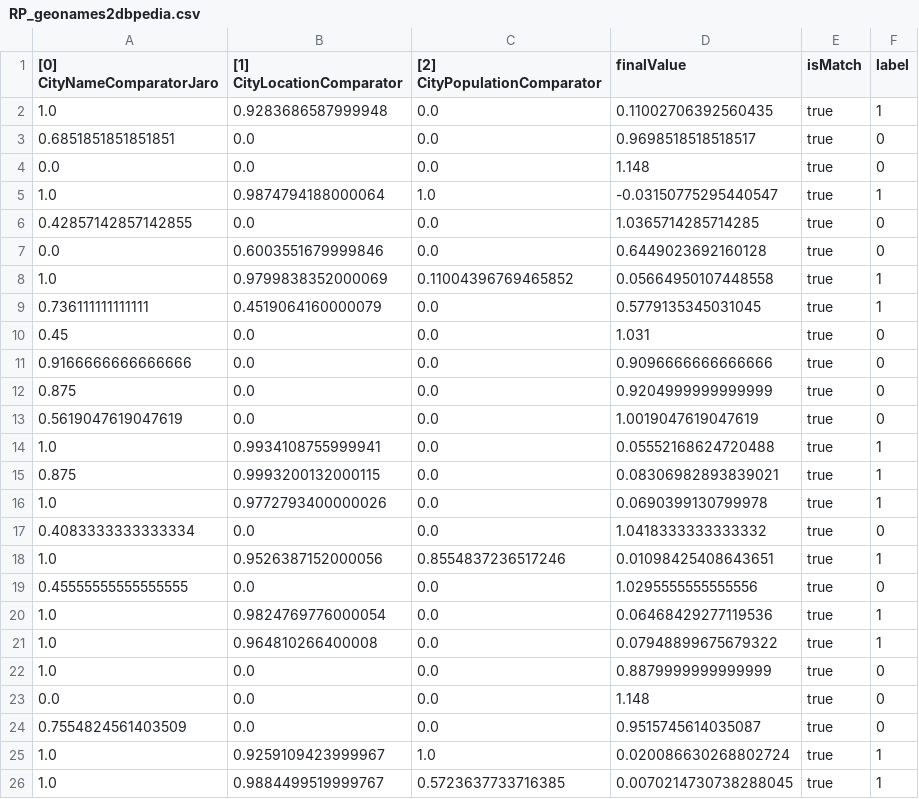
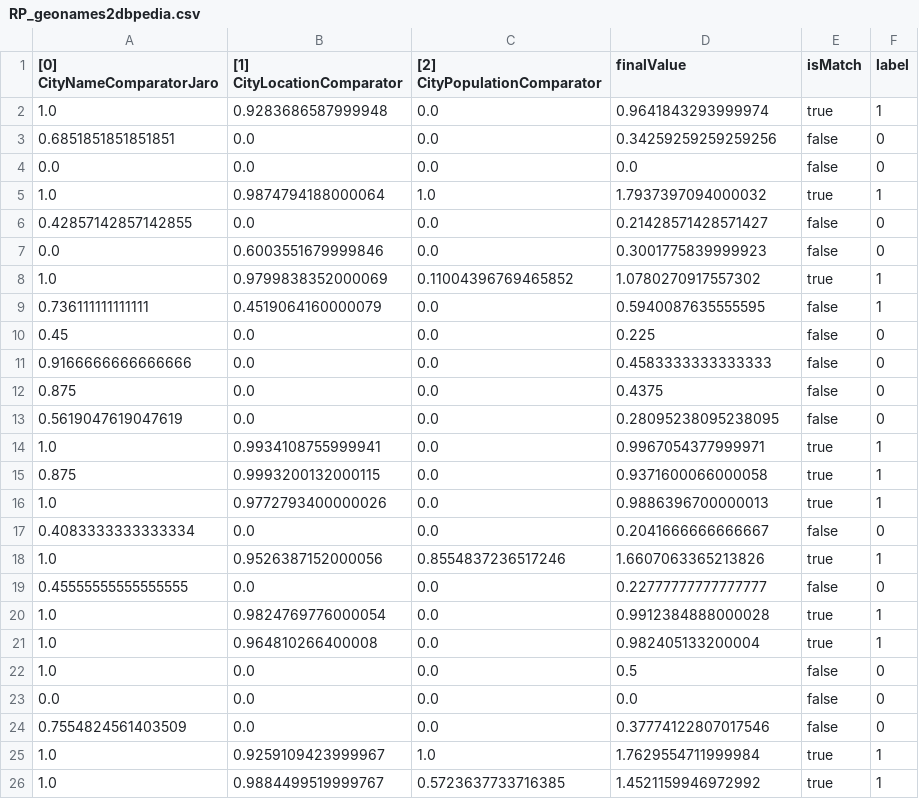
Before and after one commit to jd3v/wdi, a CSV file: usecase/wdiproject/output/optimisation/RP_geonames2dbpedia.csv, drawn as a sheet; only a part is shown; the diff covers the shown part only.

```diff
--- a/usecase/wdiproject/output/optimisation/RP_geonames2dbpedia.csv
+++ b/usecase/wdiproject/output/optimisation/RP_geonames2dbpedia.csv
@@ -1,26 +1,26 @@
 "[0] CityNameComparatorJaro","[1] CityLocationComparator","[2] CityPopulationComparator","finalValue","isMatch","label"
-"1.0","0.9283686587999948","0.0","0.11002706392560435","true","1"
-"0.6851851851851851","0.0","0.0","0.9698518518518517","true","0"
-"0.0","0.0","0.0","1.148","true","0"
-"1.0","0.9874794188000064","1.0","-0.03150775295440547","true","1"
-"0.42857142857142855","0.0","0.0","1.0365714285714285","true","0"
-"0.0","0.6003551679999846","0.0","0.6449023692160128","true","0"
-"1.0","0.9799838352000069","0.11004396769465852","0.05664950107448558","true","1"
-"0.736111111111111","0.4519064160000079","0.0","0.5779135345031045","true","1"
-"0.45","0.0","0.0","1.031","true","0"
-"0.9166666666666666","0.0","0.0","0.9096666666666666","true","0"
-"0.875","0.0","0.0","0.9204999999999999","true","0"
-"0.5619047619047619","0.0","0.0","1.0019047619047619","true","0"
-"1.0","0.9934108755999941","0.0","0.05552168624720488","true","1"
-"0.875","0.9993200132000115","0.0","0.08306982893839021","true","1"
-"1.0","0.9772793400000026","0.0","0.0690399130799978","true","1"
-"0.4083333333333334","0.0","0.0","1.0418333333333332","true","0"
-"1.0","0.9526387152000056","0.8554837236517246","0.01098425408643651","true","1"
-"0.45555555555555555","0.0","0.0","1.0295555555555556","true","0"
-"1.0","0.9824769776000054","0.0","0.06468429277119536","true","1"
-"1.0","0.964810266400008","0.0","0.07948899675679322","true","1"
-"1.0","0.0","0.0","0.8879999999999999","true","0"
-"0.0","0.0","0.0","1.148","true","0"
-"0.7554824561403509","0.0","0.0","0.9515745614035087","true","0"
-"1.0","0.9259109423999967","1.0","0.020086630268802724","true","1"
-"1.0","0.9884499519999767","0.5723637733716385","0.0070214730738288045","true","1"
+"1.0","0.9283686587999948","0.0","0.9641843293999974","true","1"
+"0.6851851851851851","0.0","0.0","0.34259259259259256","false","0"
+"0.0","0.0","0.0","0.0","false","0"
+"1.0","0.9874794188000064","1.0","1.7937397094000032","true","1"
+"0.42857142857142855","0.0","0.0","0.21428571428571427","false","0"
+"0.0","0.6003551679999846","0.0","0.3001775839999923","false","0"
+"1.0","0.9799838352000069","0.11004396769465852","1.0780270917557302","true","1"
+"0.736111111111111","0.4519064160000079","0.0","0.5940087635555595","false","1"
+"0.45","0.0","0.0","0.225","false","0"
+"0.9166666666666666","0.0","0.0","0.4583333333333333","false","0"
+"0.875","0.0","0.0","0.4375","false","0"
+"0.5619047619047619","0.0","0.0","0.28095238095238095","false","0"
+"1.0","0.9934108755999941","0.0","0.9967054377999971","true","1"
+"0.875","0.9993200132000115","0.0","0.9371600066000058","true","1"
+"1.0","0.9772793400000026","0.0","0.9886396700000013","true","1"
+"0.4083333333333334","0.0","0.0","0.2041666666666667","false","0"
+"1.0","0.9526387152000056","0.8554837236517246","1.6607063365213826","true","1"
+"0.45555555555555555","0.0","0.0","0.22777777777777777","false","0"
+"1.0","0.9824769776000054","0.0","0.9912384888000028","true","1"
+"1.0","0.964810266400008","0.0","0.982405133200004","true","1"
+"1.0","0.0","0.0","0.5","false","0"
+"0.0","0.0","0.0","0.0","false","0"
+"0.7554824561403509","0.0","0.0","0.37774122807017546","false","0"
+"1.0","0.9259109423999967","1.0","1.7629554711999984","true","1"
+"1.0","0.9884499519999767","0.5723637733716385","1.4521159946972992","true","1"
```
Also changed, not shown: 142 edited cells elsewhere in this file, usecase/wdiproject/output/optimisation/RP_geonames2maxmind.csv.
